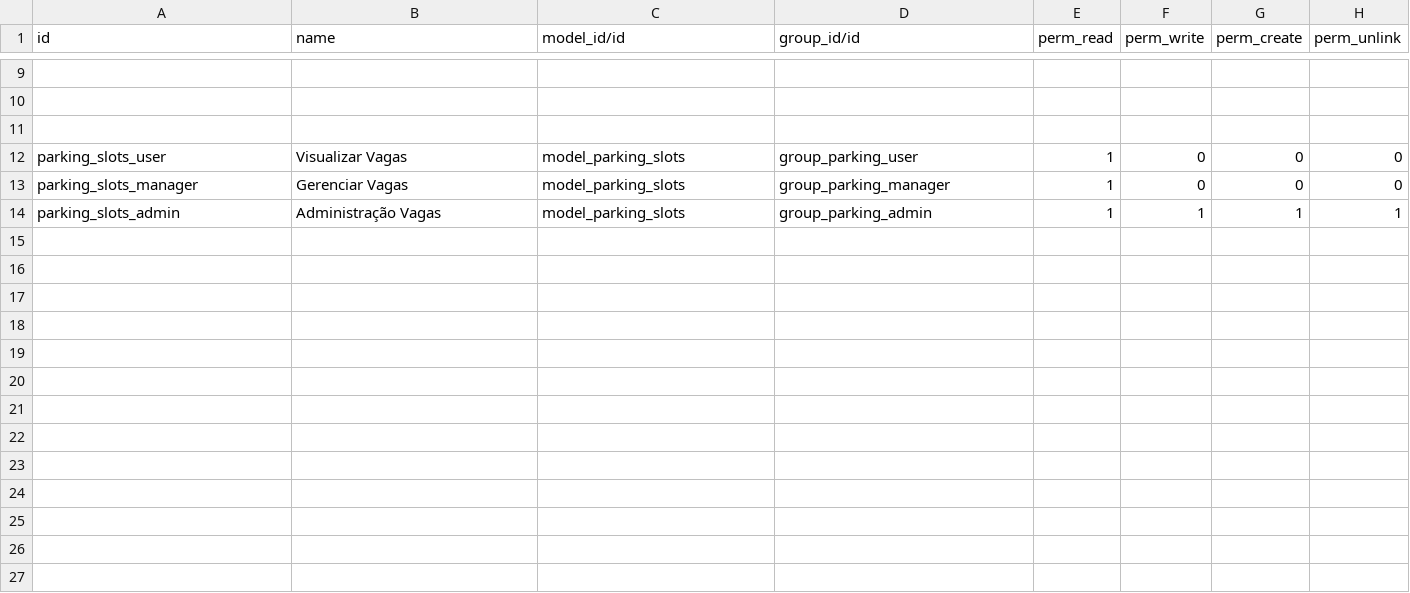
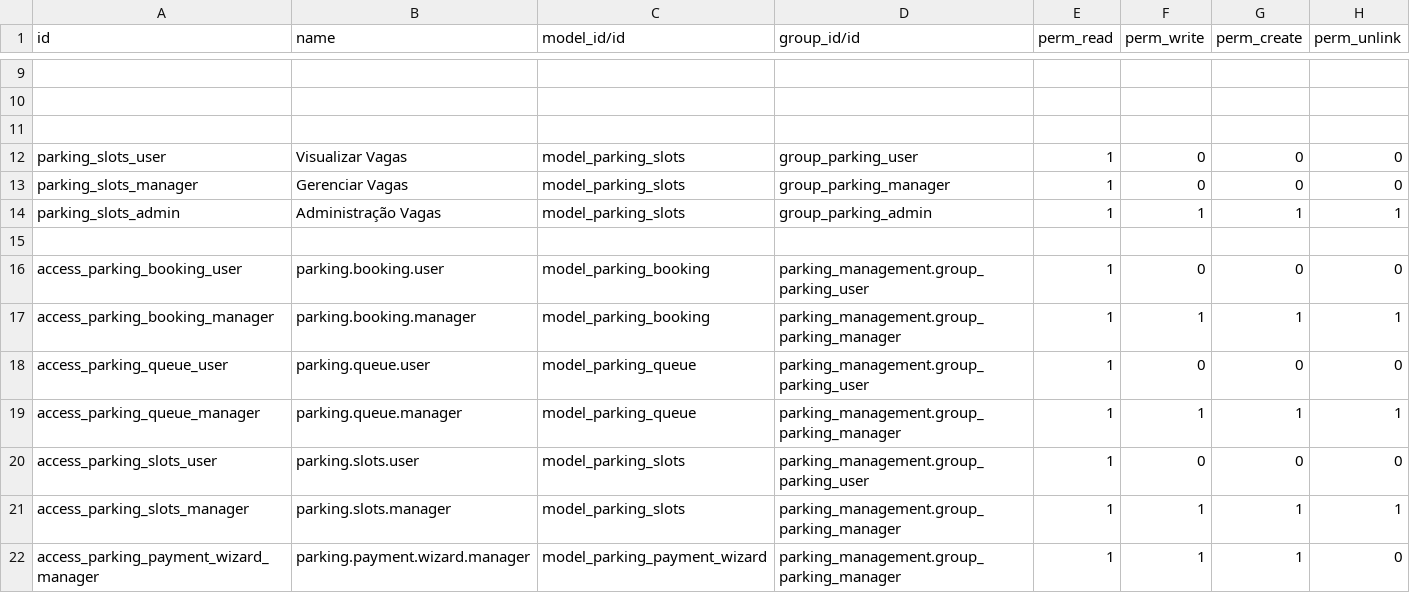
Before and after one commit to GustavoOrelioIlios/Odoo18, a CSV file: custom_addons/patio_estacionamento/parking_management/security/ir.model.access.csv, drawn as a sheet; only a part is shown, gaps mark what is left out.

Commit message:
Add billing functionality to Parking Booking, including total and remaining amounts, payment state tracking, and a payment registration wizard. Update views and access rights for enhanced user experience.

```diff
--- a/custom_addons/patio_estacionamento/parking_management/security/ir.model.access.csv
+++ b/custom_addons/patio_estacionamento/parking_management/security/ir.model.access.csv
@@ -14 +14,9 @@ parking_slots_manager,"Gerenciar Vagas",model_parking_slots,group_parking_manage
 parking_slots_admin,"Administração Vagas",model_parking_slots,group_parking_admin,1,1,1,1
+
+access_parking_booking_user,parking.booking.user,model_parking_booking,parking_management.group_parking_user,1,0,0,0
+access_parking_booking_manager,parking.booking.manager,model_parking_booking,parking_management.group_parking_manager,1,1,1,1
+access_parking_queue_user,parking.queue.user,model_parking_queue,parking_management.group_parking_user,1,0,0,0
+access_parking_queue_manager,parking.queue.manager,model_parking_queue,parking_management.group_parking_manager,1,1,1,1
+access_parking_slots_user,parking.slots.user,model_parking_slots,parking_management.group_parking_user,1,0,0,0
+access_parking_slots_manager,parking.slots.manager,model_parking_slots,parking_management.group_parking_manager,1,1,1,1
+access_parking_payment_wizard_manager,parking.payment.wizard.manager,model_parking_payment_wizard,parking_management.group_parking_manager,1,1,1,0
```
Also changed, not shown: 11 other files.
